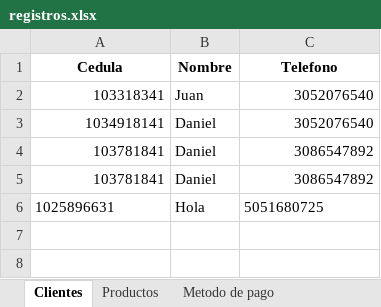
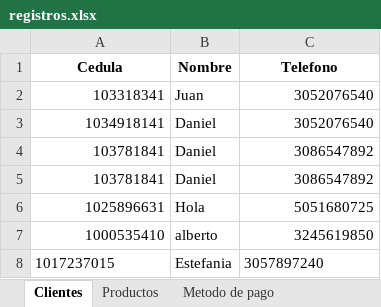
Before and after one commit to C-Sebastian-M/GLAM_MAKEUP_STORE, an Excel workbook: registros.xlsx, sheet Clientes, drawn as a sheet; values as stored, in another font and other column widths than the file's, no borders; the diff names each change by its address in the sheet, - before the commit and + after, or states it on an @@ line.

```diff
--- a/registros.xlsx (sheet Clientes)
+++ b/registros.xlsx (sheet Clientes)
-A6 alignment: left
+A6 alignment: right
-C6 alignment: left
+C6 alignment: right
+row 7: 1000535410 | alberto | 3245619850
+row 8: 1017237015 | Estefania | 3057897240
```
Also changed, not shown: 1 other file.
